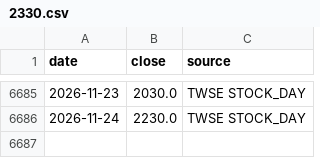
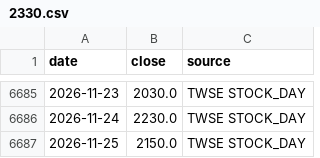
Before and after one commit to Robert3h/market_weather, a CSV file: data/2330.csv, drawn as a sheet; only a part is shown, gaps mark what is left out.

```diff
--- a/data/2330.csv
+++ b/data/2330.csv
@@ -6686 +6686,2 @@ date,close,source
 2026-11-24,2230.0,TWSE STOCK_DAY
+2026-11-25,2150.0,TWSE STOCK_DAY
```
Also changed, not shown: data/btc.csv, data/dji.csv, 14 other files.
